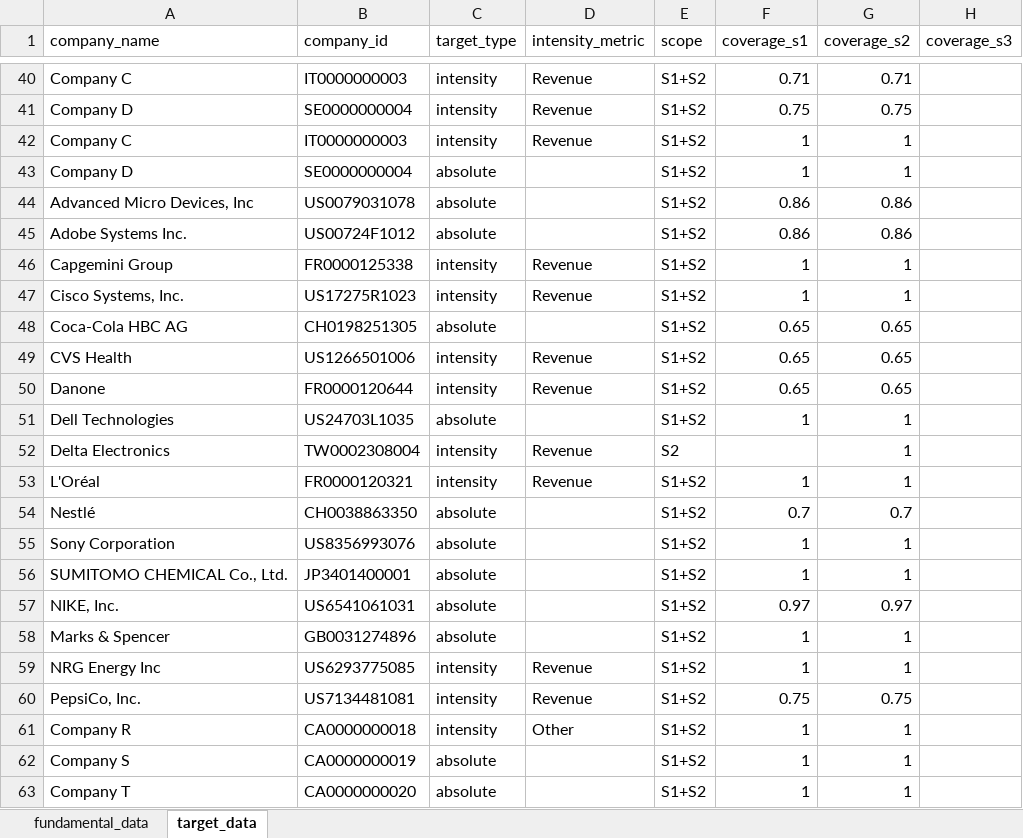
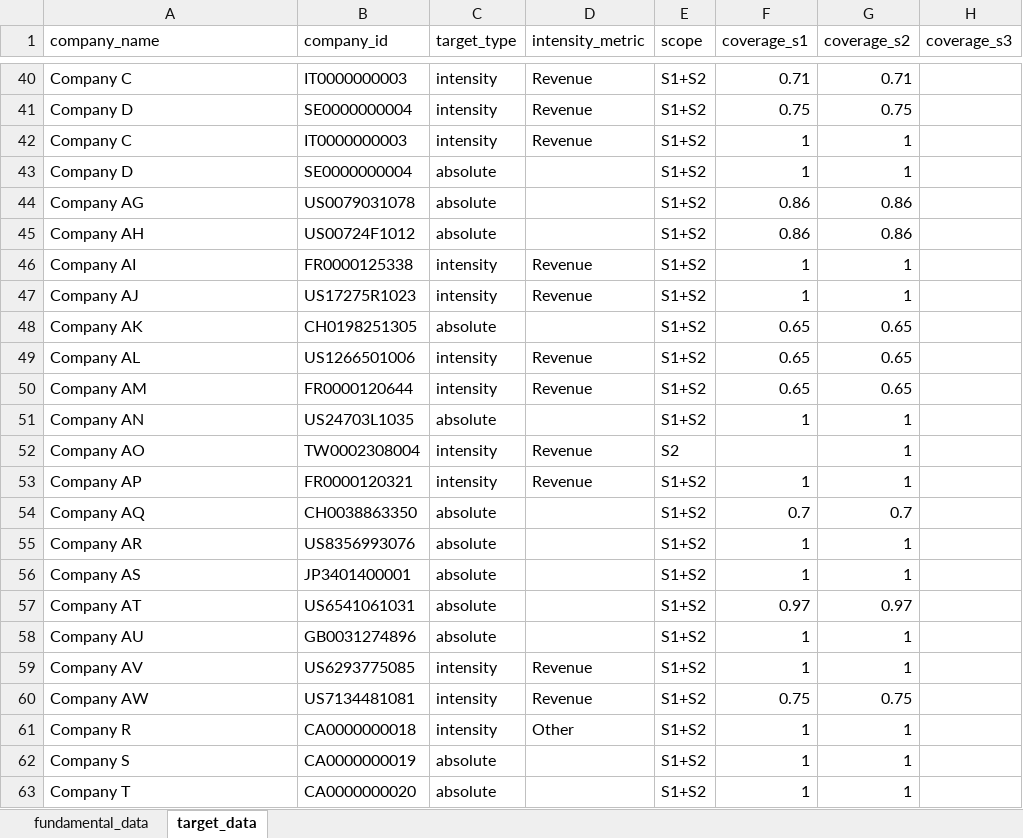
Before and after one commit to ScienceBasedTargets/SBTi-finance-tool, an Excel workbook: examples/data/data_provider_example.xlsx, sheet target_data, drawn as a sheet; only a part is shown, gaps mark what is left out; values as stored, in another font and other column widths than the file's, no borders; table styles not drawn; the diff covers the shown part only; the diff names each change by its address in the sheet, - before the commit and + after, or states it on an @@ line.

Commit message:
update analysis & anonymize data

```diff
--- a/examples/data/data_provider_example.xlsx (sheet target_data)
+++ b/examples/data/data_provider_example.xlsx (sheet target_data)
-A44 (company_name): Advanced Micro Devices, Inc
+A44 (company_name): Company AG
-A45 (company_name): Adobe Systems Inc.
+A45 (company_name): Company AH
-A46 (company_name): Capgemini Group
+A46 (company_name): Company AI
-A47 (company_name): Cisco Systems, Inc.
+A47 (company_name): Company AJ
-A48 (company_name): Coca-Cola HBC AG
+A48 (company_name): Company AK
-A49 (company_name): CVS Health
+A49 (company_name): Company AL
-A50 (company_name): Danone
+A50 (company_name): Company AM
-A51 (company_name): Dell Technologies
+A51 (company_name): Company AN
-A52 (company_name): Delta Electronics
+A52 (company_name): Company AO
-A53 (company_name): L'Oréal
+A53 (company_name): Company AP
-A54 (company_name): Nestlé
+A54 (company_name): Company AQ
-A55 (company_name): Sony Corporation
+A55 (company_name): Company AR
-A56 (company_name): SUMITOMO CHEMICAL Co., Ltd.
+A56 (company_name): Company AS
-A57 (company_name): NIKE, Inc.
+A57 (company_name): Company AT
-A58 (company_name): Marks & Spencer
+A58 (company_name): Company AU
-A59 (company_name): NRG Energy Inc
+A59 (company_name): Company AV
-A60 (company_name): PepsiCo, Inc.
+A60 (company_name): Company AW
```
Also changed, not shown: 50 edited cells elsewhere in this sheet, sheet fundamental_data, 2 other files.
